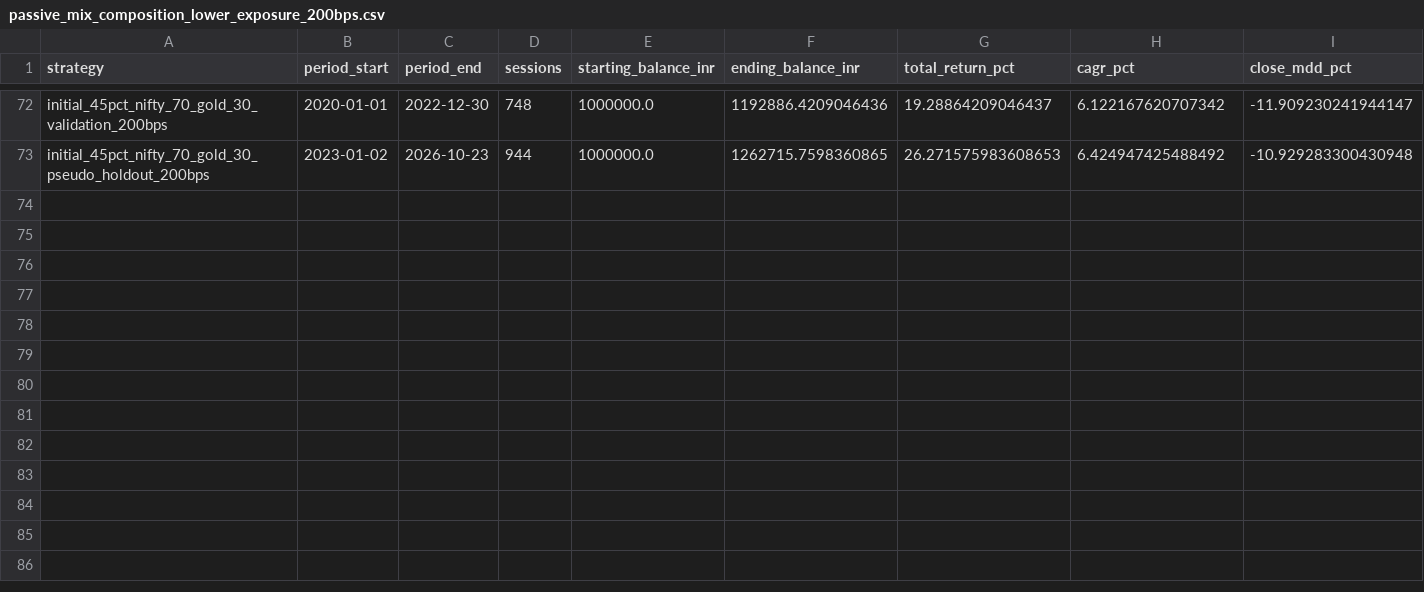
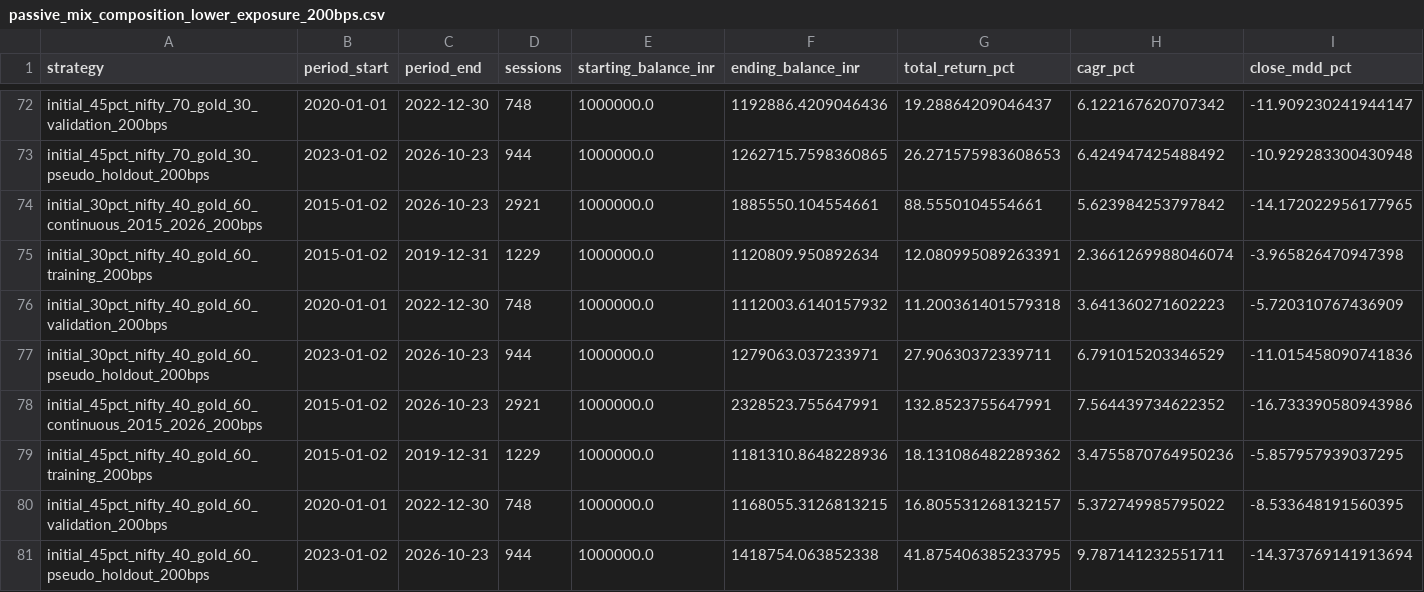
Before and after one commit to AryanFelix/QuantBacktest, a CSV file: outputs/passive_mix_composition_lower_exposure_200bps.csv, drawn as a sheet; only a part is shown, gaps mark what is left out; rows hold the shown columns only; the diff names each change by its address in the sheet, - before the commit and + after, or states it on an @@ line.

```diff
--- a/outputs/passive_mix_composition_lower_exposure_200bps.csv
+++ b/outputs/passive_mix_composition_lower_exposure_200bps.csv
+row 74: initial_30pct_nifty_40_gold_60_continuous_2015_2026_200bps | 2015-01-02 | 2026-10-23 | 2921 | 1000000.0 | 1885550.104554661 | 88.5550104554661 | 5.623984253797842 | -14.172022956177965
+row 75: initial_30pct_nifty_40_gold_60_training_200bps | 2015-01-02 | 2019-12-31 | 1229 | 1000000.0 | 1120809.950892634 | 12.080995089263391 | 2.3661269988046074 | -3.965826470947398
+row 76: initial_30pct_nifty_40_gold_60_validation_200bps | 2020-01-01 | 2022-12-30 | 748 | 1000000.0 | 1112003.6140157932 | 11.200361401579318 | 3.641360271602223 | -5.720310767436909
+row 77: initial_30pct_nifty_40_gold_60_pseudo_holdout_200bps | 2023-01-02 | 2026-10-23 | 944 | 1000000.0 | 1279063.037233971 | 27.90630372339711 | 6.791015203346529 | -11.015458090741836
+row 78: initial_45pct_nifty_40_gold_60_continuous_2015_2026_200bps | 2015-01-02 | 2026-10-23 | 2921 | 1000000.0 | 2328523.755647991 | 132.8523755647991 | 7.564439734622352 | -16.733390580943986
+row 79: initial_45pct_nifty_40_gold_60_training_200bps | 2015-01-02 | 2019-12-31 | 1229 | 1000000.0 | 1181310.8648228936 | 18.131086482289362 | 3.4755870764950236 | -5.857957939037295
+row 80: initial_45pct_nifty_40_gold_60_validation_200bps | 2020-01-01 | 2022-12-30 | 748 | 1000000.0 | 1168055.3126813215 | 16.805531268132157 | 5.372749985795022 | -8.533648191560395
+row 81: initial_45pct_nifty_40_gold_60_pseudo_holdout_200bps | 2023-01-02 | 2026-10-23 | 944 | 1000000.0 | 1418754.063852338 | 41.875406385233795 | 9.787141232551711 | -14.373769141913694
```
Also changed, not shown: outputs/data_manifest.csv, outputs/passive_mix_composition_lower_exposure_200bps_bootstrap.csv, 6 other files.
